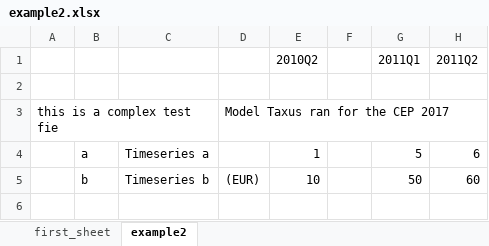
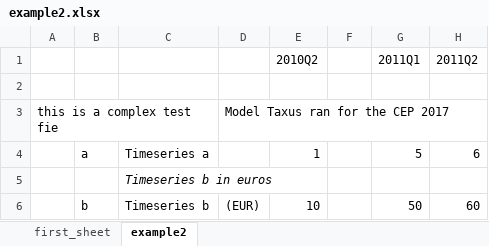
Before and after one commit to timemod/regts, an Excel workbook: examples/read_ts/xlsx/example2.xlsx, sheet example2, drawn as a sheet; values as stored, in another font and other column widths than the file's, no borders; the diff names each change by its address in the sheet, - before the commit and + after, or states it on an @@ line.

Commit message:
Added a testjobs for new function read_ts_xlsx and read_ts_csv.

```diff
--- a/examples/read_ts/xlsx/example2.xlsx (sheet example2)
+++ b/examples/read_ts/xlsx/example2.xlsx (sheet example2)
+row 5:  |  | Timeseries b in euros
```
Also changed, not shown: 13 other files.
